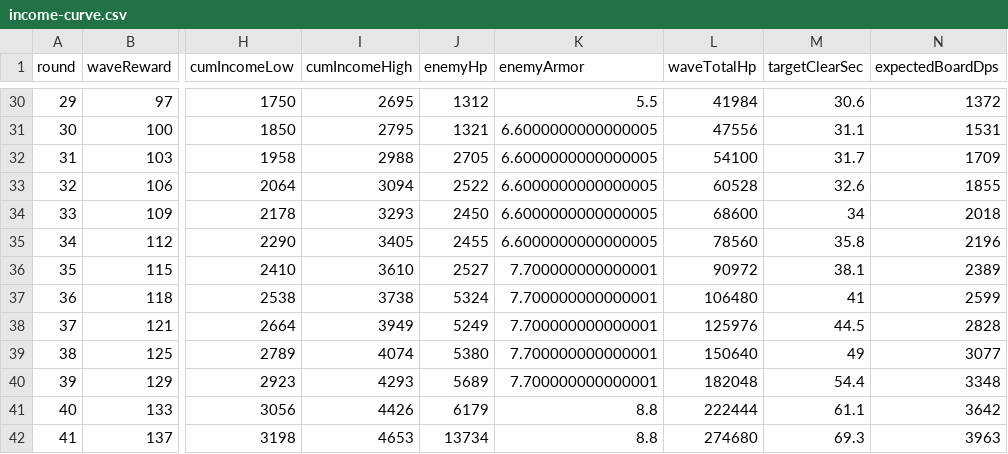
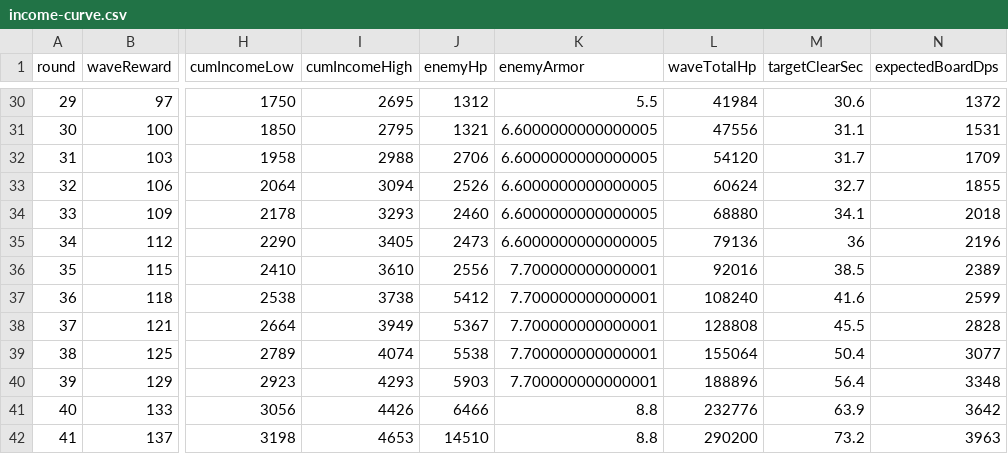
Before and after one commit to acee90/game_TD, a CSV file: docs/balance/income-curve.csv, drawn as a sheet; only a part is shown, gaps mark what is left out; the diff covers the shown part only; the diff names each change by its address in the sheet, - before the commit and + after, or states it on an @@ line.

```diff
--- a/docs/balance/income-curve.csv
+++ b/docs/balance/income-curve.csv
-J32 (enemyHp): 2705
+J32 (enemyHp): 2706
-L32 (waveTotalHp): 54100
+L32 (waveTotalHp): 54120
-J33 (enemyHp): 2522
+J33 (enemyHp): 2526
-L33 (waveTotalHp): 60528
+L33 (waveTotalHp): 60624
-M33 (targetClearSec): 32.6
+M33 (targetClearSec): 32.7
-J34 (enemyHp): 2450
+J34 (enemyHp): 2460
-L34 (waveTotalHp): 68600
+L34 (waveTotalHp): 68880
-M34 (targetClearSec): 34
+M34 (targetClearSec): 34.1
-J35 (enemyHp): 2455
+J35 (enemyHp): 2473
-L35 (waveTotalHp): 78560
+L35 (waveTotalHp): 79136
-M35 (targetClearSec): 35.8
+M35 (targetClearSec): 36
-J36 (enemyHp): 2527
+J36 (enemyHp): 2556
-L36 (waveTotalHp): 90972
+L36 (waveTotalHp): 92016
-M36 (targetClearSec): 38.1
+M36 (targetClearSec): 38.5
-J37 (enemyHp): 5324
+J37 (enemyHp): 5412
-L37 (waveTotalHp): 106480
+L37 (waveTotalHp): 108240
-M37 (targetClearSec): 41
+M37 (targetClearSec): 41.6
-J38 (enemyHp): 5249
+J38 (enemyHp): 5367
-L38 (waveTotalHp): 125976
+L38 (waveTotalHp): 128808
-M38 (targetClearSec): 44.5
+M38 (targetClearSec): 45.5
-J39 (enemyHp): 5380
+J39 (enemyHp): 5538
-L39 (waveTotalHp): 150640
+L39 (waveTotalHp): 155064
-M39 (targetClearSec): 49
+M39 (targetClearSec): 50.4
-J40 (enemyHp): 5689
+J40 (enemyHp): 5903
-L40 (waveTotalHp): 182048
+L40 (waveTotalHp): 188896
-M40 (targetClearSec): 54.4
+M40 (targetClearSec): 56.4
-J41 (enemyHp): 6179
+J41 (enemyHp): 6466
-L41 (waveTotalHp): 222444
+L41 (waveTotalHp): 232776
-M41 (targetClearSec): 61.1
+M41 (targetClearSec): 63.9
-J42 (enemyHp): 13734
+J42 (enemyHp): 14510
-L42 (waveTotalHp): 274680
+L42 (waveTotalHp): 290200
-M42 (targetClearSec): 69.3
+M42 (targetClearSec): 73.2
```
Also changed, not shown: 57 edited cells elsewhere in this file, docs/balance/augment-schedule.csv, 9 other files.
